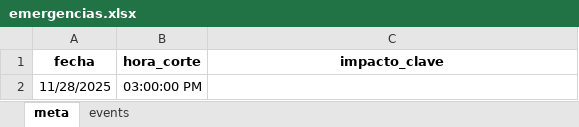
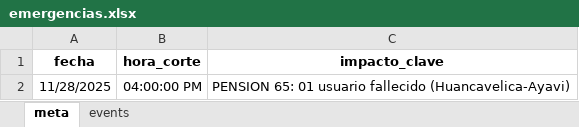
Before and after one commit to coemidis/emergencias_diarias, an Excel workbook: emergencias.xlsx, sheet meta, drawn as a sheet; values as stored, in another font and other column widths than the file's, no borders; the diff names each change by its address in the sheet, - before the commit and + after, or states it on an @@ line.

```diff
--- a/emergencias.xlsx (sheet meta)
+++ b/emergencias.xlsx (sheet meta)
-B2 (hora_corte): 03:00:00 PM
+B2 (hora_corte): 04:00:00 PM
-C2 (impacto_clave): (empty)
+C2 (impacto_clave): PENSION 65: 01 usuario fallecido (Huancavelica-Ayavi)
```
Also changed, not shown: sheet events.
